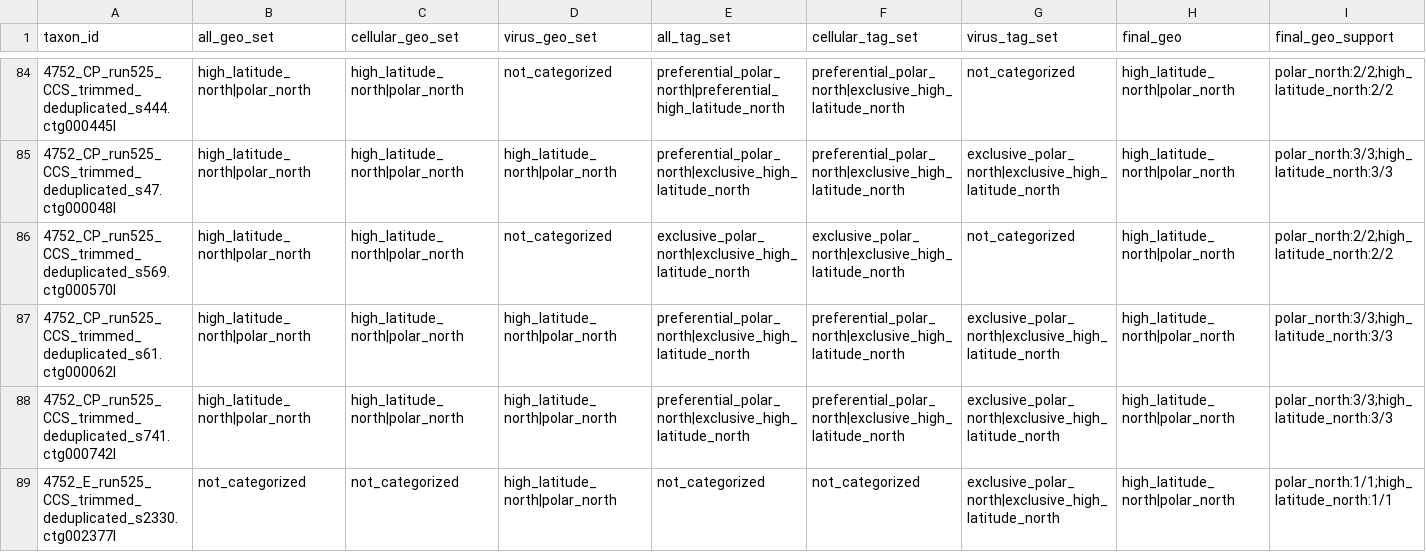
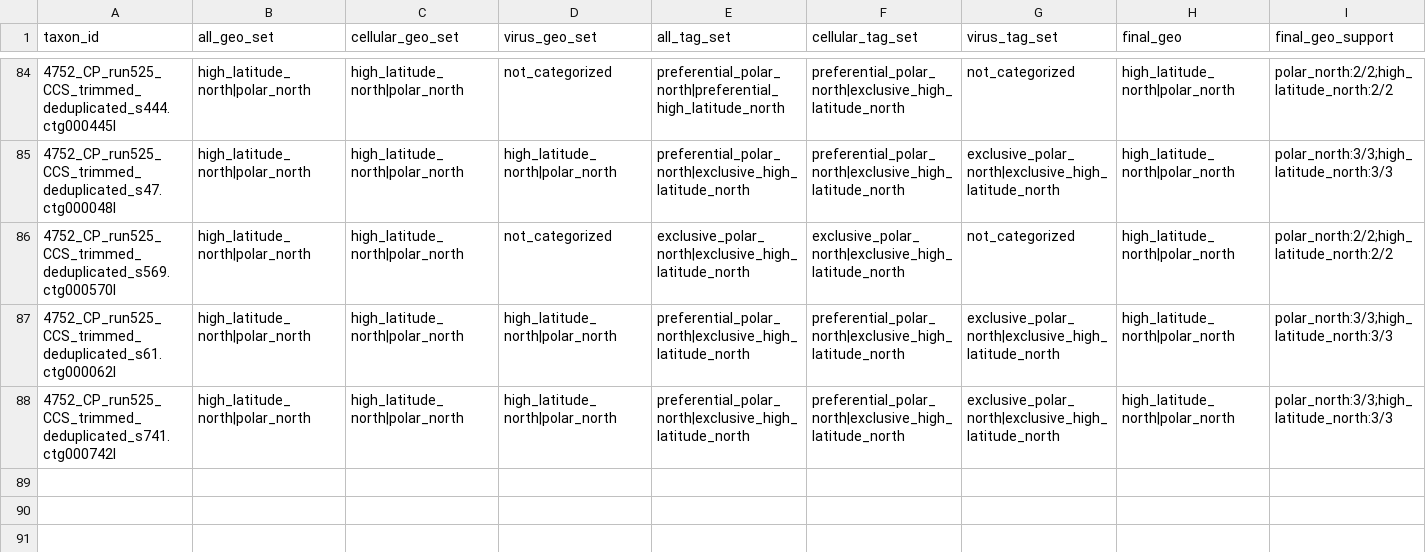
Before and after one commit to alyzzabc/ALON, a TSV file: ALON_workflow/stage_2/test_output/size_fraction_reconciliation/reconciled/reconciled_monohemispherical.tsv, drawn as a sheet; only a part is shown, gaps mark what is left out; rows hold the shown columns only; the diff names each change by its address in the sheet, - before the commit and + after, or states it on an @@ line.

```diff
--- a/ALON_workflow/stage_2/test_output/size_fraction_reconciliation/reconciled/reconciled_monohemispherical.tsv
+++ b/ALON_workflow/stage_2/test_output/size_fraction_reconciliation/reconciled/reconciled_monohemispherical.tsv
-row 89: 4752_E_run525_CCS_trimmed_deduplicated_s2330.ctg002377l | not_categorized | not_categorized | high_latitude_north|polar_north | not_categorized | not_categorized | exclusive_polar_north|exclusive_high_latitude_north | high_latitude_north|polar_north | polar_north:1/1;high_latitude_north:1/1
```
Also changed, not shown: ALON_workflow/stage_2/test_output/size_fraction_reconciliation/VIRUS/biogeog_out.tsv, ALON_workflow/stage_2/test_output/size_fraction_reconciliation/reconciled/all_size_fraction_classifications.tsv, 36 other files.
